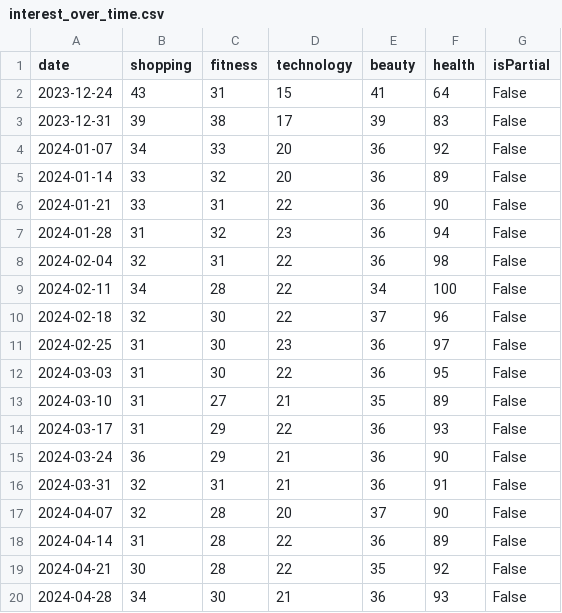
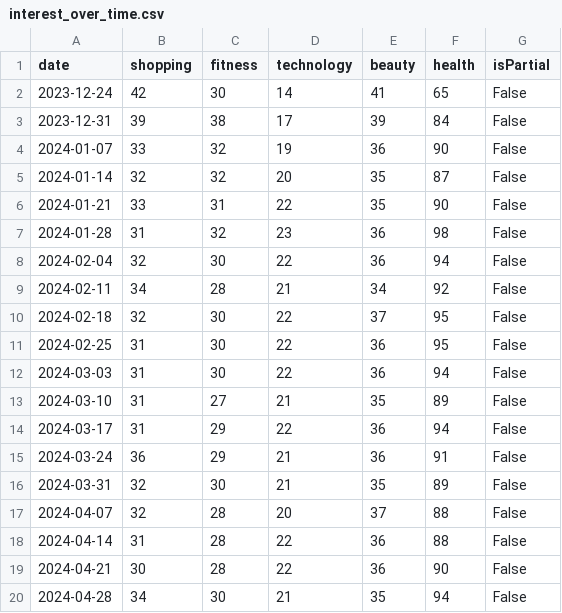
Before and after one commit to soyjosep/proyecto_analisis_tendencias, a CSV file: data/interest_over_time.csv, drawn as a sheet; only a part is shown; the diff covers the shown part only.

```diff
--- a/data/interest_over_time.csv
+++ b/data/interest_over_time.csv
@@ -1,20 +1,20 @@
 date,shopping,fitness,technology,beauty,health,isPartial
-2023-12-24,43,31,15,41,64,False
-2023-12-31,39,38,17,39,83,False
-2024-01-07,34,33,20,36,92,False
-2024-01-14,33,32,20,36,89,False
-2024-01-21,33,31,22,36,90,False
-2024-01-28,31,32,23,36,94,False
-2024-02-04,32,31,22,36,98,False
-2024-02-11,34,28,22,34,100,False
-2024-02-18,32,30,22,37,96,False
-2024-02-25,31,30,23,36,97,False
-2024-03-03,31,30,22,36,95,False
+2023-12-24,42,30,14,41,65,False
+2023-12-31,39,38,17,39,84,False
+2024-01-07,33,32,19,36,90,False
+2024-01-14,32,32,20,35,87,False
+2024-01-21,33,31,22,35,90,False
+2024-01-28,31,32,23,36,98,False
+2024-02-04,32,30,22,36,94,False
+2024-02-11,34,28,21,34,92,False
+2024-02-18,32,30,22,37,95,False
+2024-02-25,31,30,22,36,95,False
+2024-03-03,31,30,22,36,94,False
 2024-03-10,31,27,21,35,89,False
-2024-03-17,31,29,22,36,93,False
-2024-03-24,36,29,21,36,90,False
-2024-03-31,32,31,21,36,91,False
-2024-04-07,32,28,20,37,90,False
-2024-04-14,31,28,22,36,89,False
-2024-04-21,30,28,22,35,92,False
-2024-04-28,34,30,21,36,93,False
+2024-03-17,31,29,22,36,94,False
+2024-03-24,36,29,21,36,91,False
+2024-03-31,32,30,21,35,89,False
+2024-04-07,32,28,20,37,88,False
+2024-04-14,31,28,22,36,88,False
+2024-04-21,30,28,22,36,90,False
+2024-04-28,34,30,21,35,94,False
```
Also changed, not shown: 60 edited cells elsewhere in this file, 1 other file.
